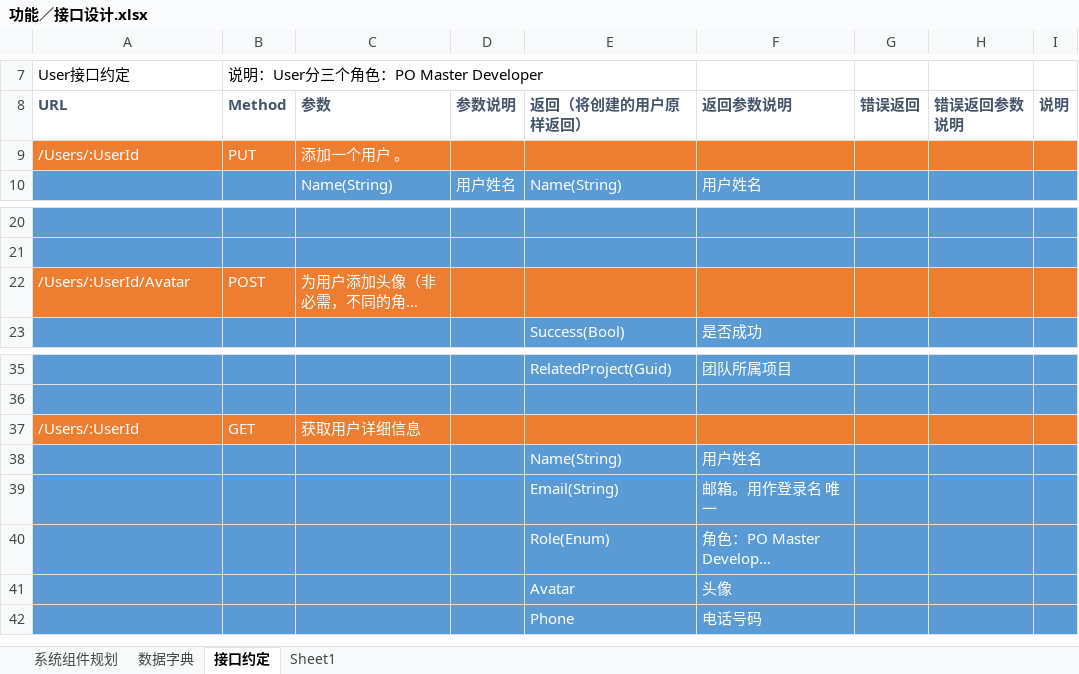
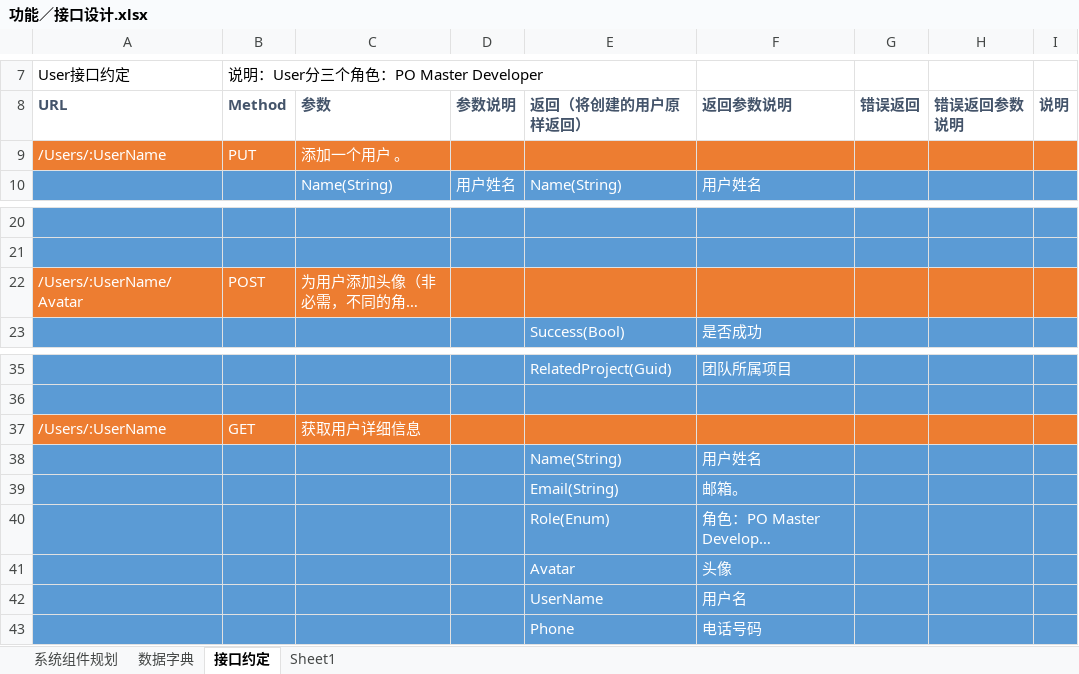
Before and after one commit to ScrumManagementDevelopingTeam/ScrumDevelopment, an Excel workbook: UI/功能／接口设计.xlsx, sheet 接口约定, drawn as a sheet; only a part is shown, gaps mark what is left out; long unchanged cells end in …; values as stored, in another font and other column widths than the file's, no borders; the diff names each change by its address in the sheet, - before the commit and + after, or states it on an @@ line.

Commit message:
修改：添加用户 url为 /Users/:UserName 获取用户信息 url 为 /Users/:UserName

```diff
--- a/UI/功能／接口设计.xlsx (sheet 接口约定)
+++ b/UI/功能／接口设计.xlsx (sheet 接口约定)
-A9: /Users/:UserId
+A9: /Users/:UserName
-A22: /Users/:UserId/Avatar
+A22: /Users/:UserName/Avatar
-A37: /Users/:UserId
+A37: /Users/:UserName
-F39: 邮箱。用作登录名 唯一
+F39: 邮箱。
+row 42:  |  |  |  | UserName | 用户名
```
